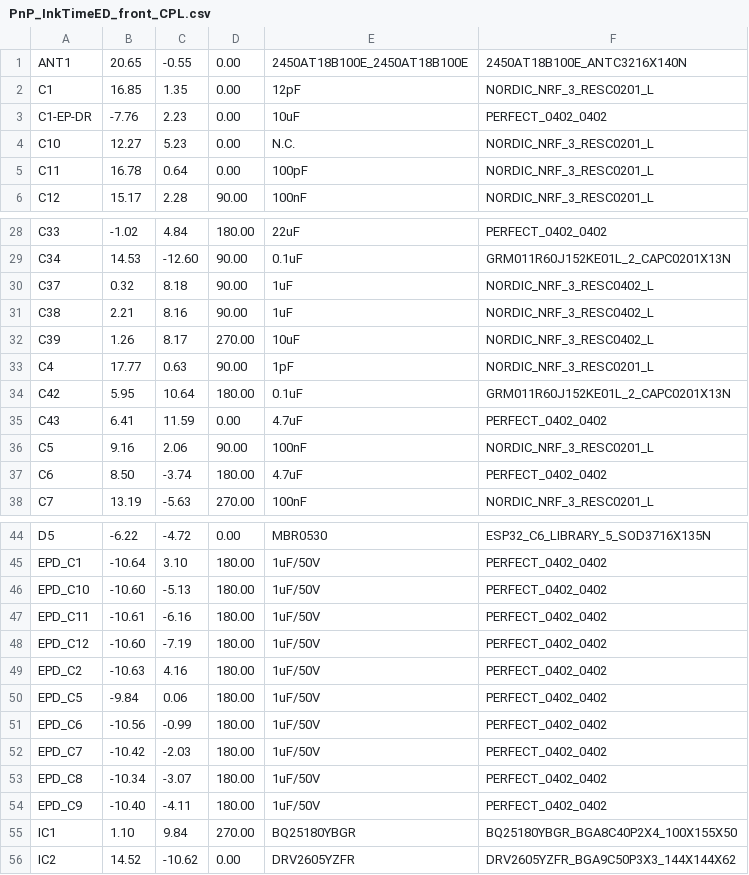
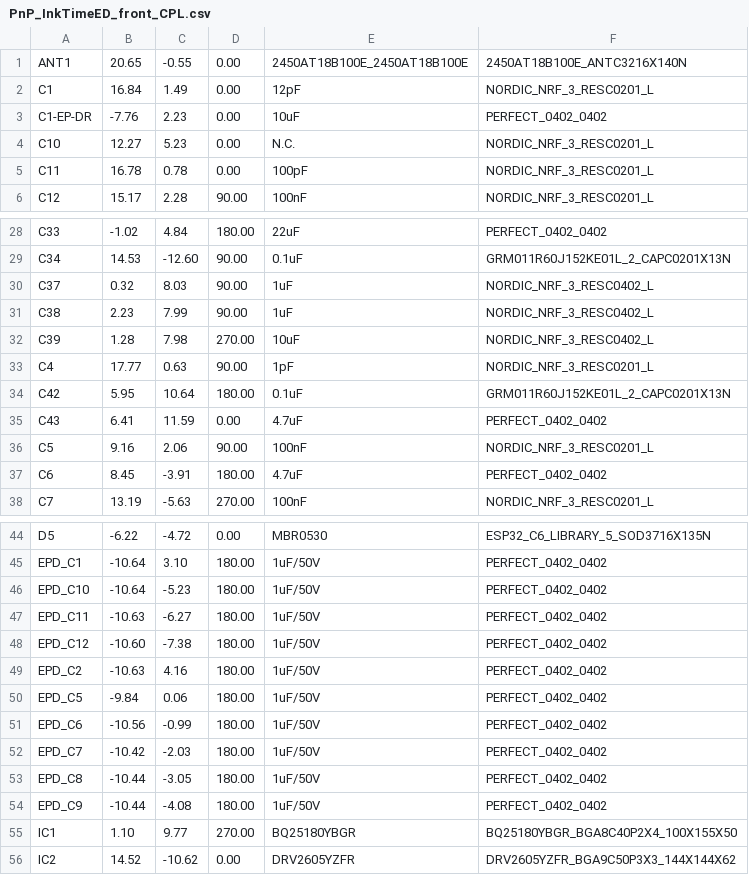
Before and after one commit to cosmin1805/PROIECT-TSC-2026, a CSV file: Manufacturing/PnP_InkTimeED_front_CPL.csv, drawn as a sheet; only a part is shown, gaps mark what is left out; the diff covers the shown part only.

```diff
--- a/Manufacturing/PnP_InkTimeED_front_CPL.csv
+++ b/Manufacturing/PnP_InkTimeED_front_CPL.csv
@@ -1,6 +1,6 @@
 ANT1,20.65,-0.55,0.00,2450AT18B100E_2450AT18B100E,2450AT18B100E_ANTC3216X140N
-C1,16.85,1.35,0.00,12pF,NORDIC_NRF_3_RESC0201_L
+C1,16.84,1.49,0.00,12pF,NORDIC_NRF_3_RESC0201_L
 C1-EP-DR,-7.76,2.23,0.00,10uF,PERFECT_0402_0402
 C10,12.27,5.23,0.00,N.C.,NORDIC_NRF_3_RESC0201_L
-C11,16.78,0.64,0.00,100pF,NORDIC_NRF_3_RESC0201_L
+C11,16.78,0.78,0.00,100pF,NORDIC_NRF_3_RESC0201_L
 C12,15.17,2.28,90.00,100nF,NORDIC_NRF_3_RESC0201_L
@@ -29,5 +29,5 @@ C33,-1.02,4.84,180.00,22uF,PERFECT_0402_0402
 C34,14.53,-12.60,90.00,0.1uF,GRM011R60J152KE01L_2_CAPC0201X13N
-C37,0.32,8.18,90.00,1uF,NORDIC_NRF_3_RESC0402_L
-C38,2.21,8.16,90.00,1uF,NORDIC_NRF_3_RESC0402_L
-C39,1.26,8.17,270.00,10uF,NORDIC_NRF_3_RESC0402_L
+C37,0.32,8.03,90.00,1uF,NORDIC_NRF_3_RESC0402_L
+C38,2.23,7.99,90.00,1uF,NORDIC_NRF_3_RESC0402_L
+C39,1.28,7.98,270.00,10uF,NORDIC_NRF_3_RESC0402_L
 C4,17.77,0.63,90.00,1pF,NORDIC_NRF_3_RESC0201_L
@@ -36,3 +36,3 @@ C43,6.41,11.59,0.00,4.7uF,PERFECT_0402_0402
 C5,9.16,2.06,90.00,100nF,NORDIC_NRF_3_RESC0201_L
-C6,8.50,-3.74,180.00,4.7uF,PERFECT_0402_0402
+C6,8.45,-3.91,180.00,4.7uF,PERFECT_0402_0402
 C7,13.19,-5.63,270.00,100nF,NORDIC_NRF_3_RESC0201_L
@@ -45,5 +45,5 @@ D5,-6.22,-4.72,0.00,MBR0530,ESP32_C6_LIBRARY_5_SOD3716X135N
 EPD_C1,-10.64,3.10,180.00,1uF/50V,PERFECT_0402_0402
-EPD_C10,-10.60,-5.13,180.00,1uF/50V,PERFECT_0402_0402
-EPD_C11,-10.61,-6.16,180.00,1uF/50V,PERFECT_0402_0402
-EPD_C12,-10.60,-7.19,180.00,1uF/50V,PERFECT_0402_0402
+EPD_C10,-10.64,-5.23,180.00,1uF/50V,PERFECT_0402_0402
+EPD_C11,-10.63,-6.27,180.00,1uF/50V,PERFECT_0402_0402
+EPD_C12,-10.60,-7.38,180.00,1uF/50V,PERFECT_0402_0402
 EPD_C2,-10.63,4.16,180.00,1uF/50V,PERFECT_0402_0402
@@ -52,5 +52,5 @@ EPD_C6,-10.56,-0.99,180.00,1uF/50V,PERFECT_0402_0402
 EPD_C7,-10.42,-2.03,180.00,1uF/50V,PERFECT_0402_0402
-EPD_C8,-10.34,-3.07,180.00,1uF/50V,PERFECT_0402_0402
-EPD_C9,-10.40,-4.11,180.00,1uF/50V,PERFECT_0402_0402
-IC1,1.10,9.84,270.00,BQ25180YBGR,BQ25180YBGR_BGA8C40P2X4_100X155X50
+EPD_C8,-10.44,-3.05,180.00,1uF/50V,PERFECT_0402_0402
+EPD_C9,-10.44,-4.08,180.00,1uF/50V,PERFECT_0402_0402
+IC1,1.10,9.77,270.00,BQ25180YBGR,BQ25180YBGR_BGA8C40P2X4_100X155X50
 IC2,14.52,-10.62,0.00,DRV2605YZFR,DRV2605YZFR_BGA9C50P3X3_144X144X62
```
Also changed, not shown: 12 edited cells elsewhere in this file, 7 other files.
